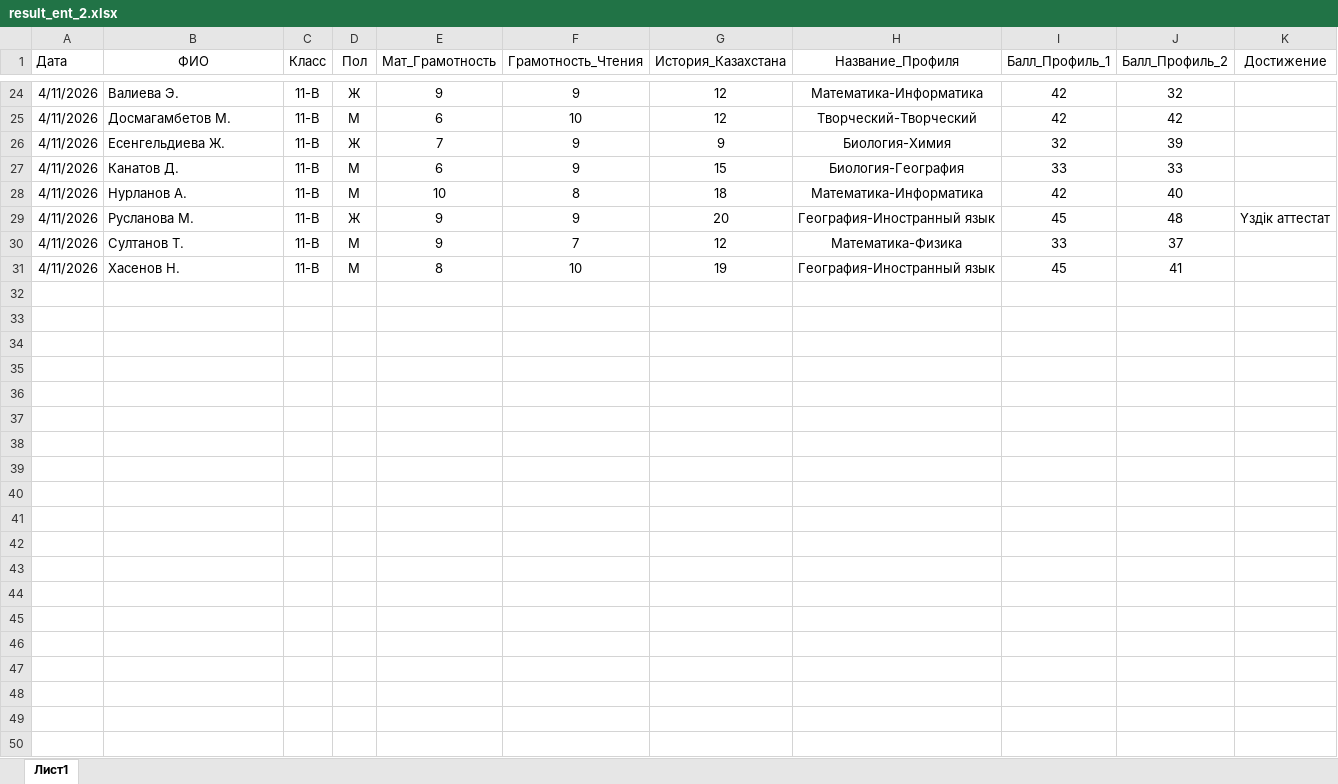
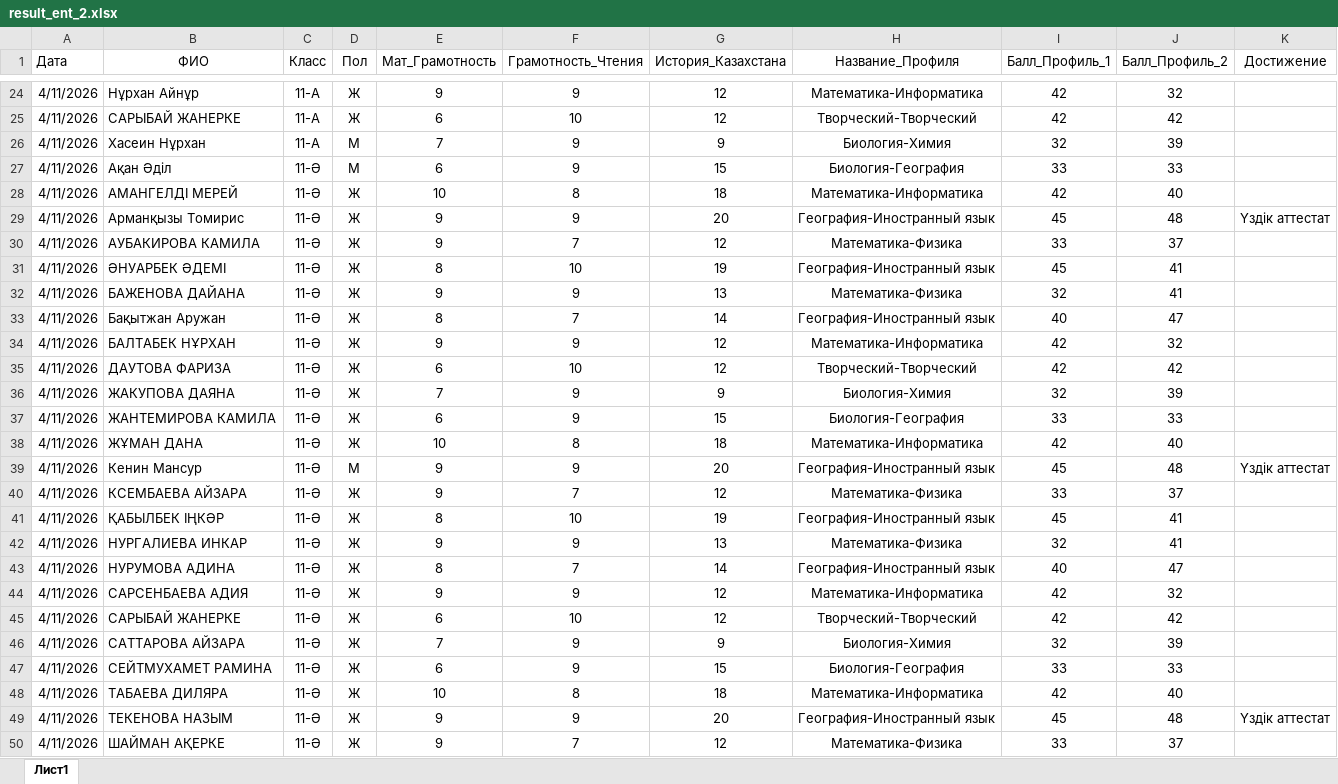
Before and after one commit to aidarpavl/ENT, an Excel workbook: result_ent_2.xlsx, sheet Лист1, drawn as a sheet; only a part is shown, gaps mark what is left out; values as stored, in another font and other column widths than the file's, no borders; the diff covers the shown part only; the diff names each change by its address in the sheet, - before the commit and + after, or states it on an @@ line.

```diff
--- a/result_ent_2.xlsx (sheet Лист1)
+++ b/result_ent_2.xlsx (sheet Лист1)
-B24 (ФИО): Валиева Э.
+B24 (ФИО): Нұрхан Айнұр
-C24:C26 (Класс): 11-В
+C24:C26 (Класс): 11-А
-B25 (ФИО): Досмагамбетов М.
+B25 (ФИО): САРЫБАЙ ЖАНЕРКЕ
-D25 (Пол): М
+D25 (Пол): Ж
-B26 (ФИО): Есенгельдиева Ж.
+B26 (ФИО): Хасеин Нұрхан
-D26 (Пол): Ж
+D26 (Пол): М
-B27 (ФИО): Канатов Д.
+B27 (ФИО): Ақан Әділ
-C27:C31 (Класс): 11-В
+C27:C31 (Класс): 11-Ә
-B28 (ФИО): Нурланов А.
+B28 (ФИО): АМАНГЕЛДІ МЕРЕЙ
-D28 (Пол): М
+D28 (Пол): Ж
-B29 (ФИО): Русланова М.
+B29 (ФИО): Арманқызы Томирис
-B30 (ФИО): Султанов Т.
+B30 (ФИО): АУБАКИРОВА КАМИЛА
-D30:D31 (Пол): М
+D30:D31 (Пол): Ж
-B31 (ФИО): Хасенов Н.
+B31 (ФИО): ӘНУАРБЕК ӘДЕМІ
+row 32: 4/11/2026 | БАЖЕНОВА ДАЙАНА | 11-Ә | Ж | 9 | 9 | 13 | Математика-Физика | 32 | 41
+row 33: 4/11/2026 | Бақытжан Аружан | 11-Ә | Ж | 8 | 7 | 14 | География-Иностранный язык | 40 | 47
+row 34: 4/11/2026 | БАЛТАБЕК НҰРХАН | 11-Ә | Ж | 9 | 9 | 12 | Математика-Информатика | 42 | 32
+row 35: 4/11/2026 | ДАУТОВА ФАРИЗА | 11-Ә | Ж | 6 | 10 | 12 | Творческий-Творческий | 42 | 42
+row 36: 4/11/2026 | ЖАКУПОВА ДАЯНА | 11-Ә | Ж | 7 | 9 | 9 | Биология-Химия | 32 | 39
+row 37: 4/11/2026 | ЖАНТЕМИРОВА КАМИЛА | 11-Ә | Ж | 6 | 9 | 15 | Биология-География | 33 | 33
+row 38: 4/11/2026 | ЖҰМАН ДАНА | 11-Ә | Ж | 10 | 8 | 18 | Математика-Информатика | 42 | 40
+row 39: 4/11/2026 | Кенин Мансур | 11-Ә | М | 9 | 9 | 20 | География-Иностранный язык | 45 | 48 | Үздік аттестат
+row 40: 4/11/2026 | КСЕМБАЕВА АЙЗАРА | 11-Ә | Ж | 9 | 7 | 12 | Математика-Физика | 33 | 37
+row 41: 4/11/2026 | ҚАБЫЛБЕК ІҢКӘР | 11-Ә | Ж | 8 | 10 | 19 | География-Иностранный язык | 45 | 41
+row 42: 4/11/2026 | НУРГАЛИЕВА ИНКАР | 11-Ә | Ж | 9 | 9 | 13 | Математика-Физика | 32 | 41
+row 43: 4/11/2026 | НУРУМОВА АДИНА | 11-Ә | Ж | 8 | 7 | 14 | География-Иностранный язык | 40 | 47
+row 44: 4/11/2026 | САРСЕНБАЕВА АДИЯ | 11-Ә | Ж | 9 | 9 | 12 | Математика-Информатика | 42 | 32
+row 45: 4/11/2026 | САРЫБАЙ ЖАНЕРКЕ | 11-Ә | Ж | 6 | 10 | 12 | Творческий-Творческий | 42 | 42
+row 46: 4/11/2026 | САТТАРОВА АЙЗАРА | 11-Ә | Ж | 7 | 9 | 9 | Биология-Химия | 32 | 39
+row 47: 4/11/2026 | СЕЙТМУХАМЕТ РАМИНА | 11-Ә | Ж | 6 | 9 | 15 | Биология-География | 33 | 33
+row 48: 4/11/2026 | ТАБАЕВА ДИЛЯРА | 11-Ә | Ж | 10 | 8 | 18 | Математика-Информатика | 42 | 40
+row 49: 4/11/2026 | ТЕКЕНОВА НАЗЫМ | 11-Ә | Ж | 9 | 9 | 20 | География-Иностранный язык | 45 | 48 | Үздік аттестат
+row 50: 4/11/2026 | ШАЙМАН АҚЕРКЕ | 11-Ә | Ж | 9 | 7 | 12 | Математика-Физика | 33 | 37
```
Also changed, not shown: 44 edited cells elsewhere in this sheet, result_ent_1.xlsx, result_ent_3.xlsx.
